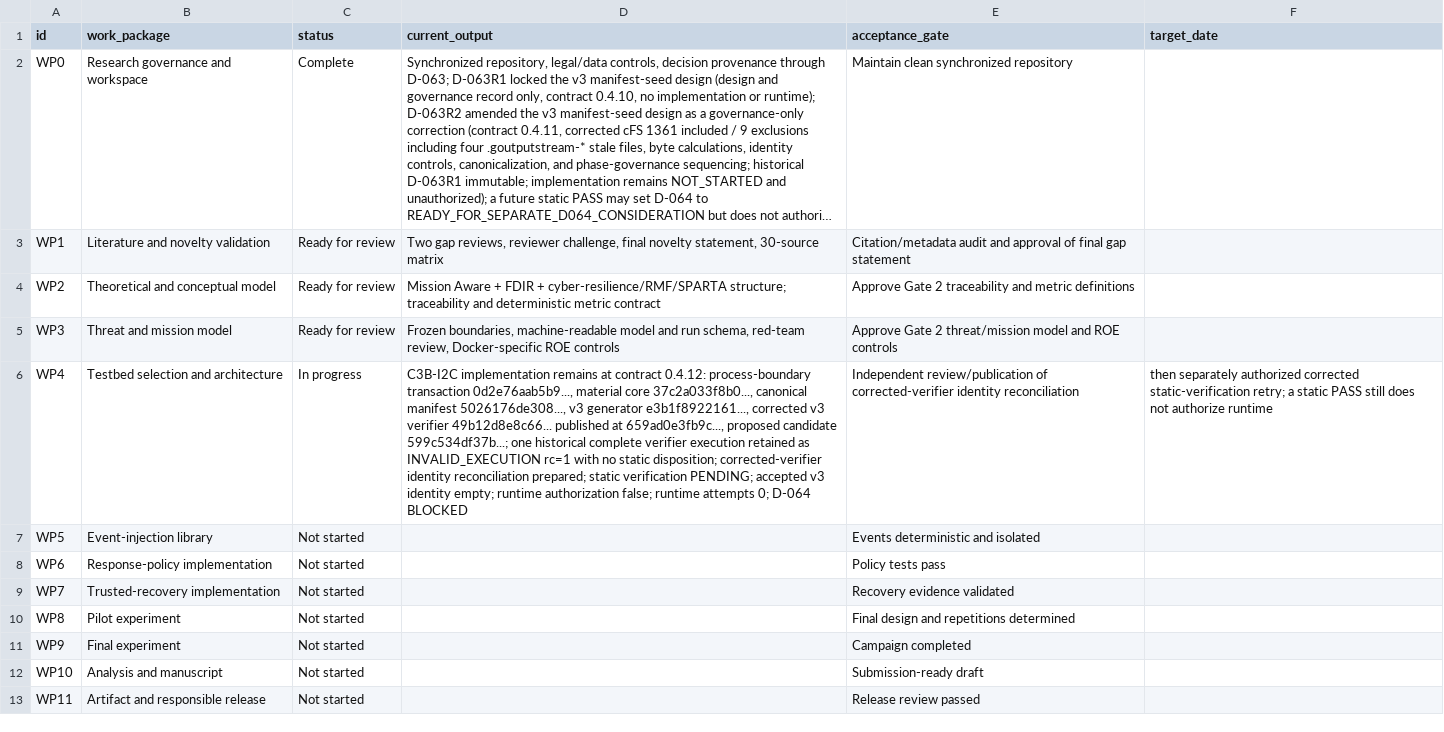
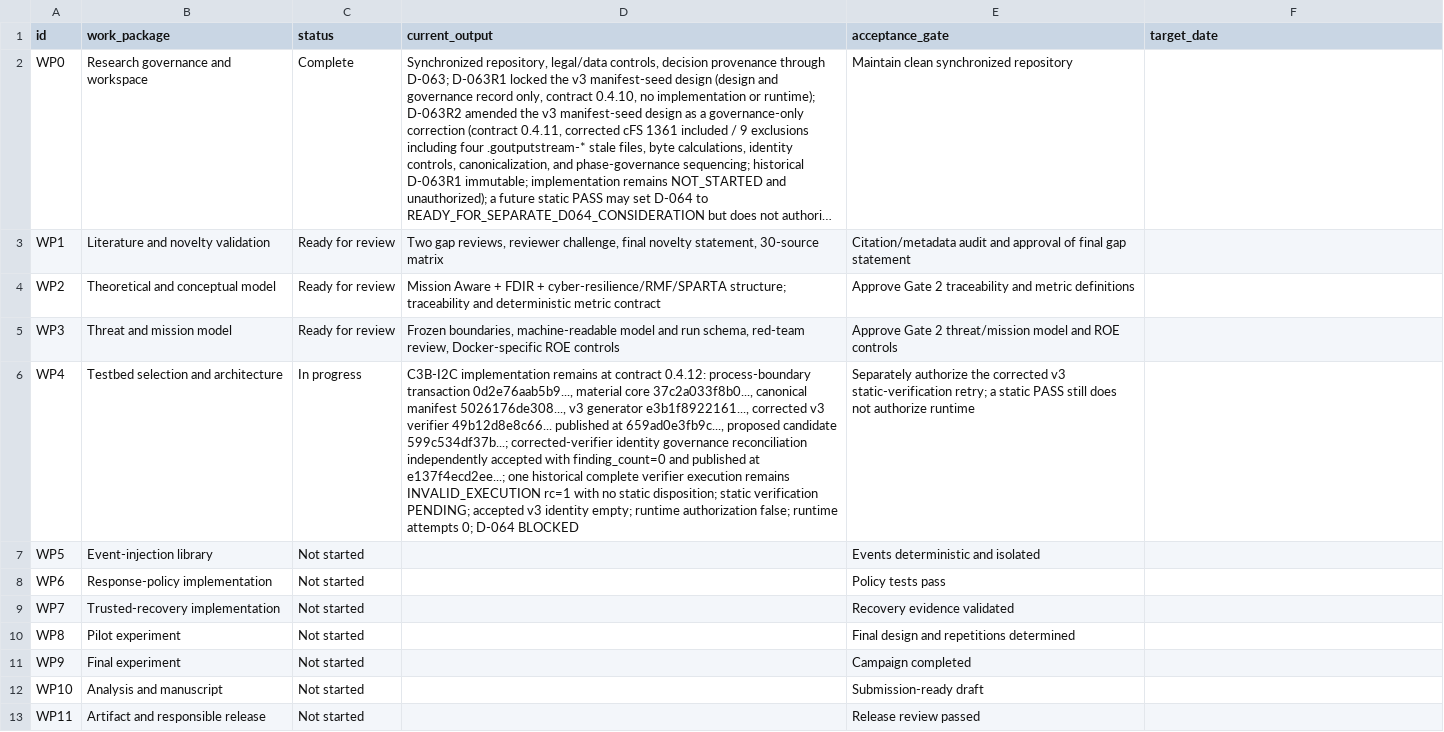
Before and after one commit to Zartharas/mission-aware-satellite-cyber-recovery, a CSV file: tracker/work_packages.csv, drawn as a sheet; long unchanged cells end in …; the diff names each change by its address in the sheet, - before the commit and + after, or states it on an @@ line.

```diff
--- a/tracker/work_packages.csv
+++ b/tracker/work_packages.csv
-D6 (current_output): …candidate 599c534df37b...; one historical complete verifier execution retained as INVALID_EXECUTION rc=1 with no static disposition; corrected-verifier identity reconciliation prepared; static verification…
+D6 (current_output): …candidate 599c534df37b...; corrected-verifier identity governance reconciliation independently accepted with finding_count=0 and published at e137f4ecd2ee...; one historical complete verifier execution remains INVALID_EXECUTION rc=1 with no static disposition; static verification…
-E6 (acceptance_gate): Independent review/publication of corrected-verifier identity reconciliation
+E6 (acceptance_gate): Separately authorize the corrected v3 static-verification retry; a static PASS still does not authorize runtime
-F6 (target_date): then separately authorized corrected static-verification retry; a static PASS still does not authorize runtime
+F6 (target_date): (empty)
```
Also changed, not shown: tracker/decision_log.csv, 3 other files.
